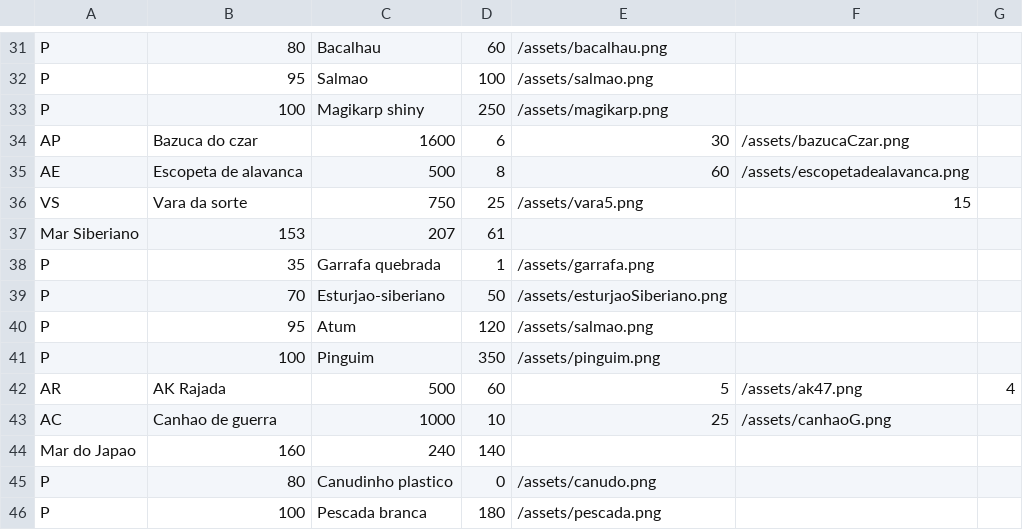
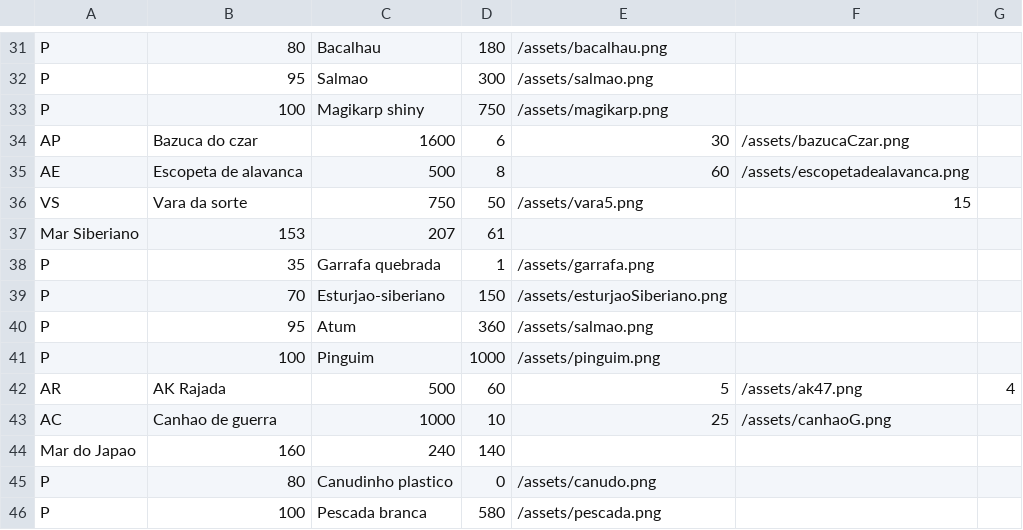
Before and after one commit to ProjetoMC322/Projeto-Final, a CSV file: data/item.csv, drawn as a sheet; only a part is shown, gaps mark what is left out; the diff covers the shown part only; the diff names each change by its address in the sheet, - before the commit and + after, or states it on an @@ line.

```diff
--- a/data/item.csv
+++ b/data/item.csv
-D31: 60
+D31: 180
-D32: 100
+D32: 300
-D33: 250
+D33: 750
-D36: 25
+D36: 50
-D39: 50
+D39: 150
-D40: 120
+D40: 360
-D41: 350
+D41: 1000
-D46: 180
+D46: 580
```
Also changed, not shown: 18 edited cells elsewhere in this file, data/componentes.csv, 8 other files.
